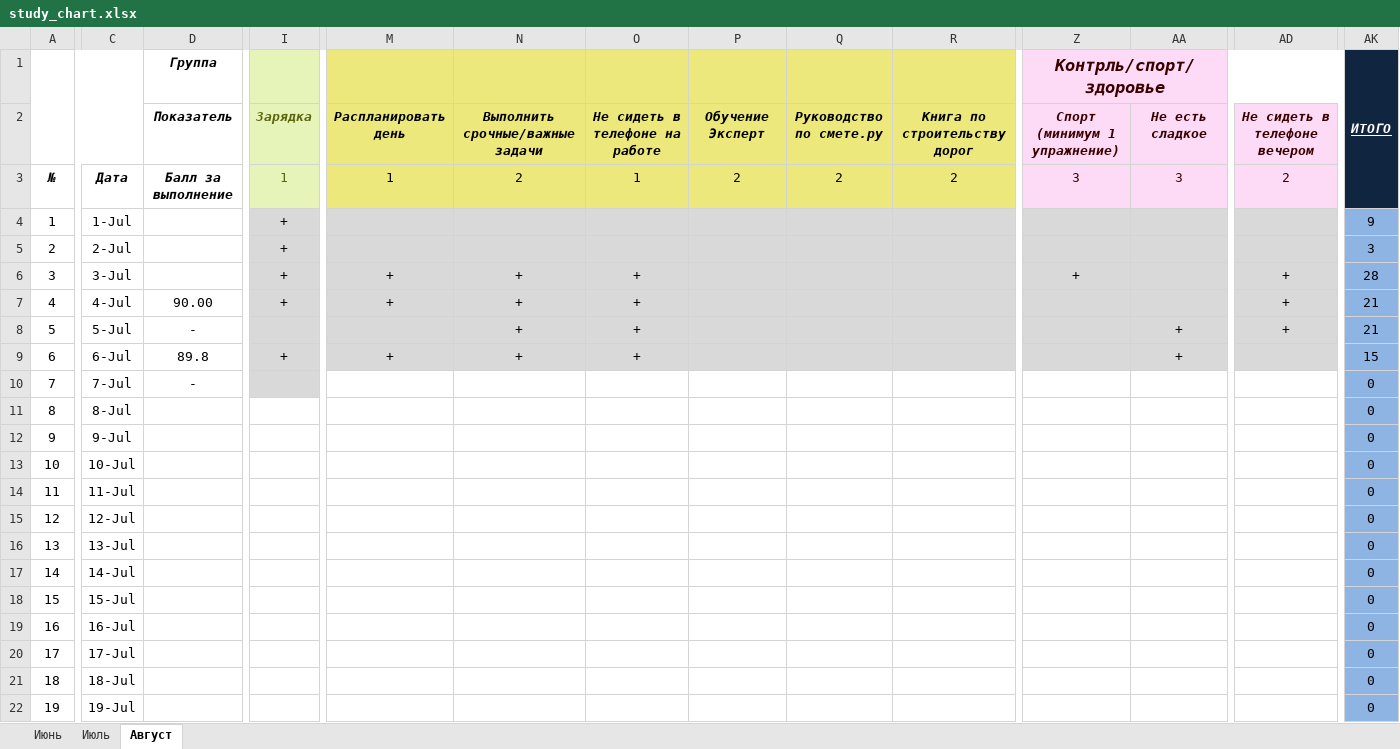
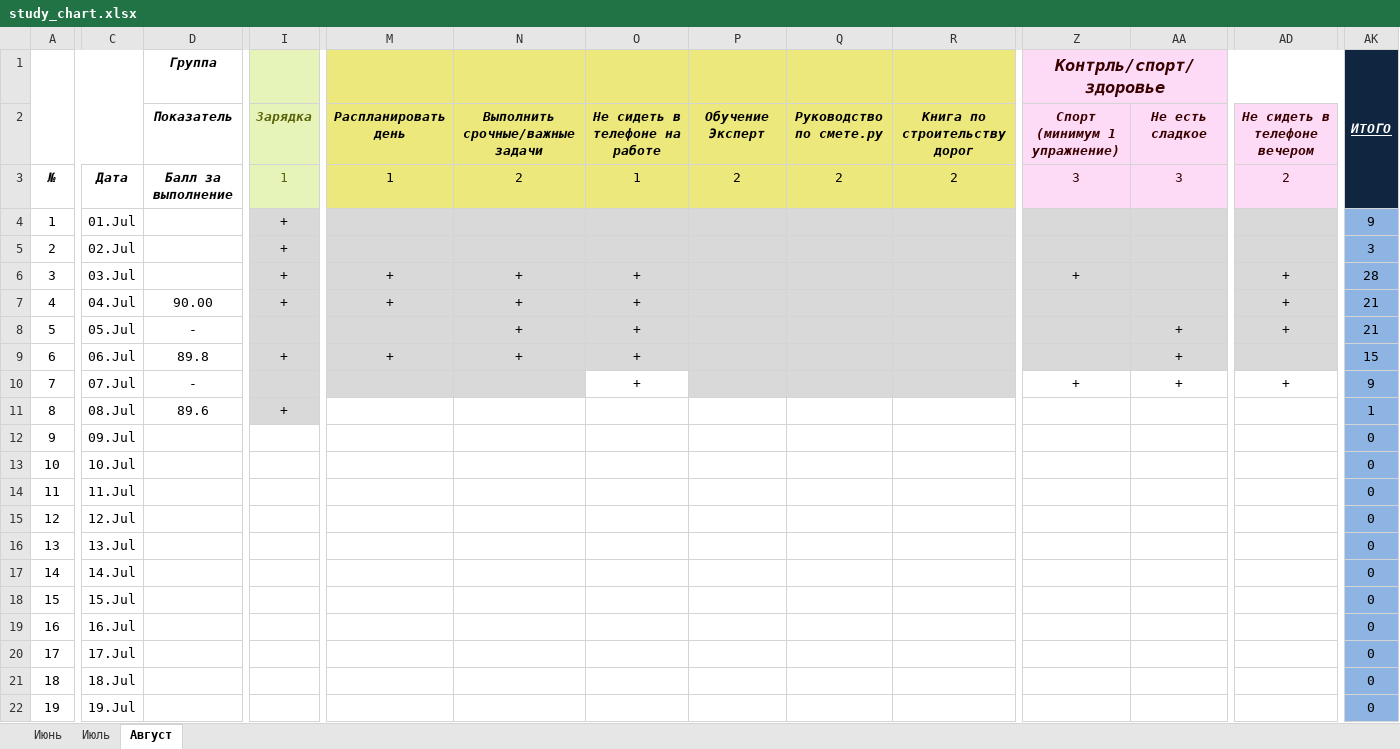
Before and after one commit to EugenySobyanin/Repository_1, an Excel workbook: Другое/study_chart.xlsx, sheet Август, drawn as a sheet; only a part is shown, gaps mark what is left out; values as stored, in another font and other column widths than the file's, no borders; conditional formats not drawn; the diff covers the shown part only; the diff names each change by its address in the sheet, - before the commit and + after, or states it on an @@ line.

Commit message:
Study_chart

```diff
--- a/Другое/study_chart.xlsx (sheet Август)
+++ b/Другое/study_chart.xlsx (sheet Август)
-C4: 1-Jul
+C4: 01.Jul
-C5: 2-Jul
+C5: 02.Jul
-C6: 3-Jul
+C6: 03.Jul
-C7: 4-Jul
+C7: 04.Jul
-C8: 5-Jul
+C8: 05.Jul
-C9: 6-Jul
+C9: 06.Jul
-C10: 7-Jul
+C10: 07.Jul
-M10:N10 fill: none
+M10:N10 fill: #D9D9D9
-O10: (empty)
+O10: +
-P10:R10 fill: none
+P10:R10 fill: #D9D9D9
-Z10 (Контрль/спорт/здоровье): (empty)
+Z10 (Контрль/спорт/здоровье): +
-AA10: (empty)
+AA10: +
-AD10: (empty)
+AD10: +
-AK10 (ИТОГО): 0
+AK10 (ИТОГО): 9
-C11: 8-Jul
+C11: 08.Jul
-D11 (Группа): (empty)
+D11 (Группа): 89.6
-I11 fill: none
+I11 fill: #D9D9D9
-I11: (empty)
+I11: +
-AK11 (ИТОГО): 0
+AK11 (ИТОГО): 1
-C12: 9-Jul
+C12: 09.Jul
-C13: 10-Jul
+C13: 10.Jul
-C14: 11-Jul
+C14: 11.Jul
-C15: 12-Jul
+C15: 12.Jul
-C16: 13-Jul
+C16: 13.Jul
-C17: 14-Jul
+C17: 14.Jul
-C18: 15-Jul
+C18: 15.Jul
-C19: 16-Jul
+C19: 16.Jul
-C20: 17-Jul
+C20: 17.Jul
-C21: 18-Jul
+C21: 18.Jul
-C22: 19-Jul
+C22: 19.Jul
```
Also changed, not shown: 12 edited cells and cell formats elsewhere in this sheet, formulas that keep their value, Другое/Кино.xlsx.
